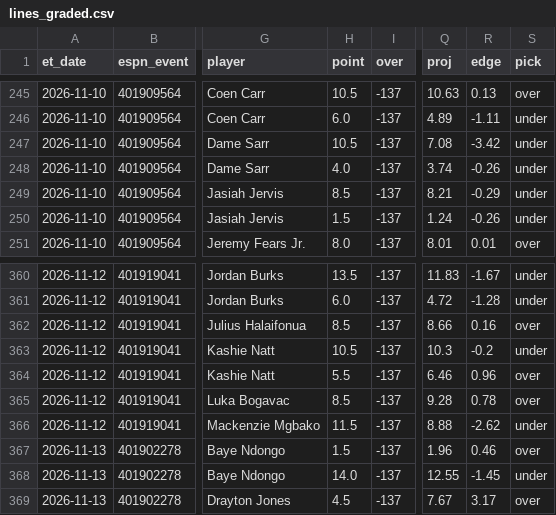
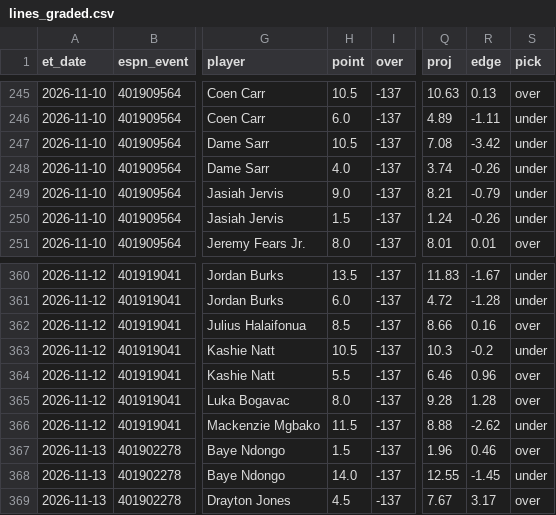
Before and after one commit to jlwin1995-alt/CBB, a CSV file: data/log/lines_graded.csv, drawn as a sheet; only a part is shown, gaps mark what is left out; the diff names each change by its address in the sheet, - before the commit and + after, or states it on an @@ line.

```diff
--- a/data/log/lines_graded.csv
+++ b/data/log/lines_graded.csv
-H249 (point): 8.5
+H249 (point): 9.0
-R249 (edge): -0.29
+R249 (edge): -0.79
-H365 (point): 8.5
+H365 (point): 8.0
-R365 (edge): 0.78
+R365 (edge): 1.28
```
Also changed, not shown: data/log/credits.csv, data/log/unmatched_events.csv, 8 other files.
